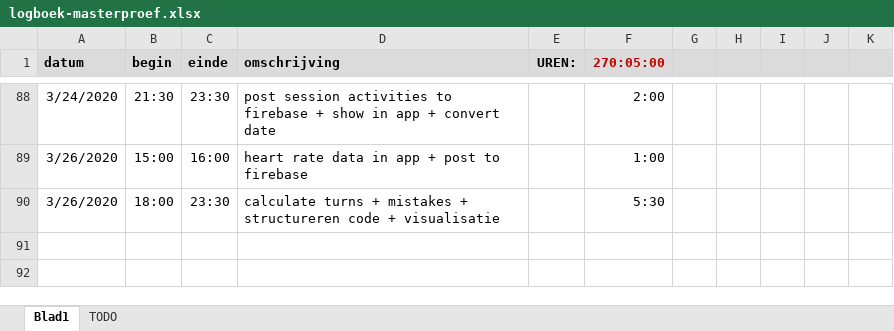
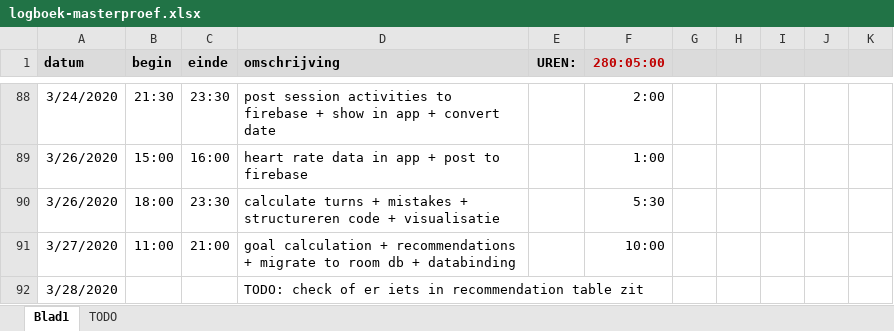
Before and after one commit to ethienpont/Ontwerp-en-ontwikkeling-van-een-Android-gezondheidsapplicatie-gefocust-op-rope-skipping, an Excel workbook: logboek-masterproef.xlsx, sheet Blad1, drawn as a sheet; only a part is shown, gaps mark what is left out; values as stored, in another font and other column widths than the file's, no borders; the diff names each change by its address in the sheet, - before the commit and + after, or states it on an @@ line.

```diff
--- a/logboek-masterproef.xlsx (sheet Blad1)
+++ b/logboek-masterproef.xlsx (sheet Blad1)
-F1: 270:05:00
+F1: 280:05:00
+row 91: 3/27/2020 | 11:00 | 21:00 | goal calculation + recommendations + migrate to room db + databinding |  | 10:00
+row 92: 3/28/2020 |  |  | TODO: check of er iets in recommendation table zit
```
Also changed, not shown: sheet TODO, 30 other files.
